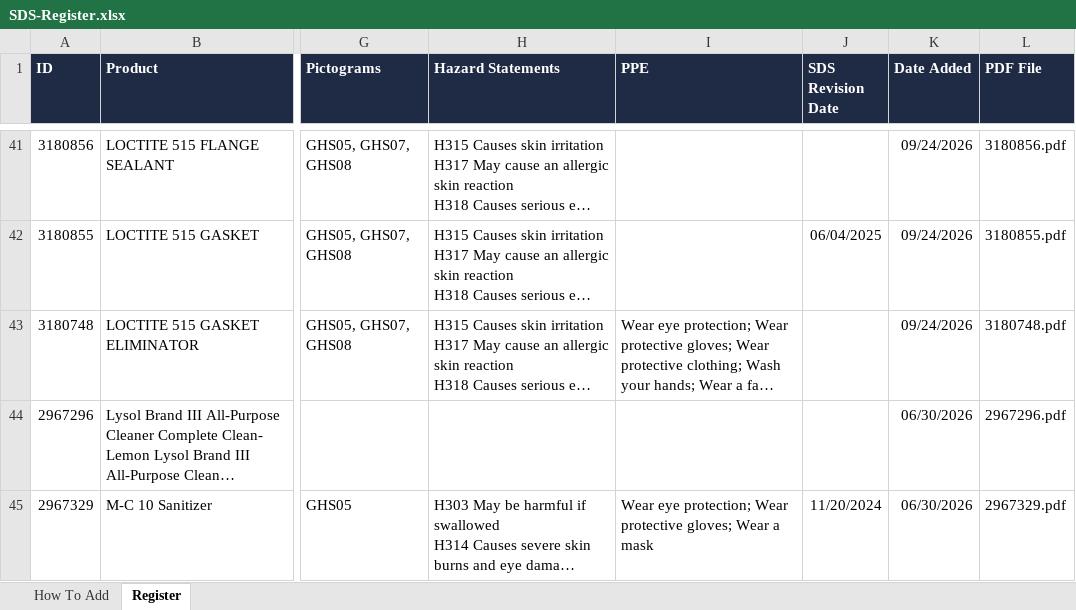
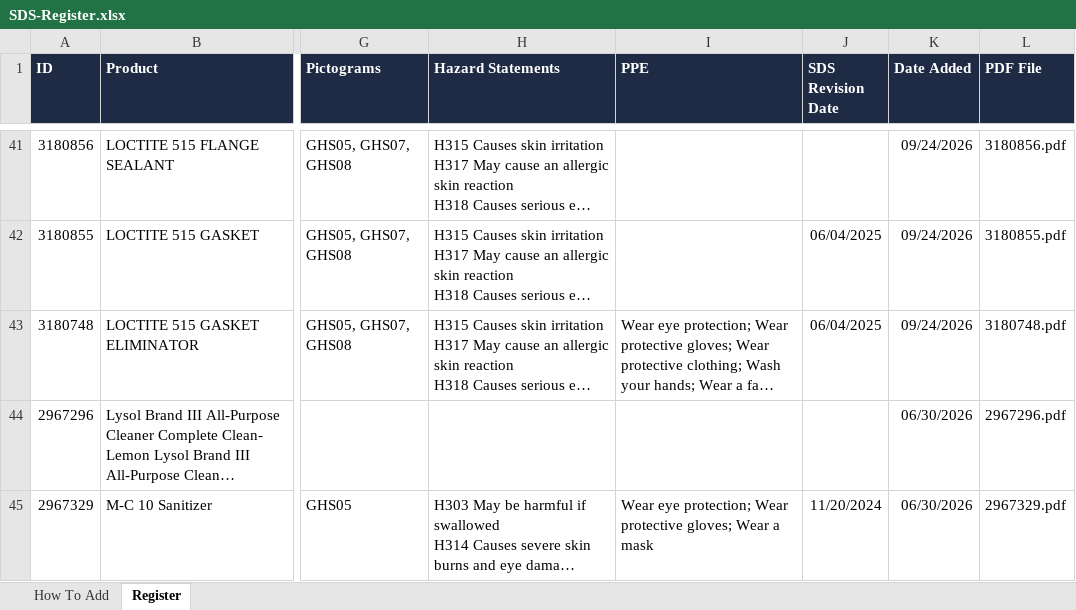
Before and after one commit to Atomic-JaY/Atomic-app-hub, an Excel workbook: sds/SDS-Register.xlsx, sheet Register, drawn as a sheet; only a part is shown, gaps mark what is left out; long unchanged cells end in …; values as stored, in another font and other column widths than the file's, no borders; the diff names each change by its address in the sheet, - before the commit and + after, or states it on an @@ line.

```diff
--- a/sds/SDS-Register.xlsx (sheet Register)
+++ b/sds/SDS-Register.xlsx (sheet Register)
-J43 (SDS Revision Date): (empty)
+J43 (SDS Revision Date): 06/04/2025
```
